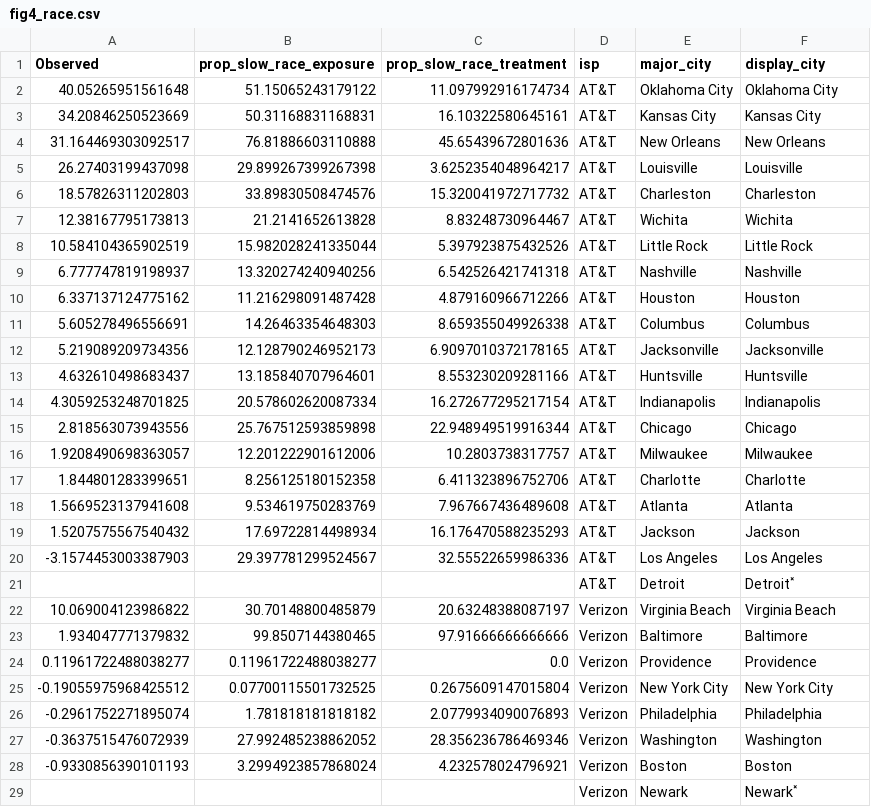
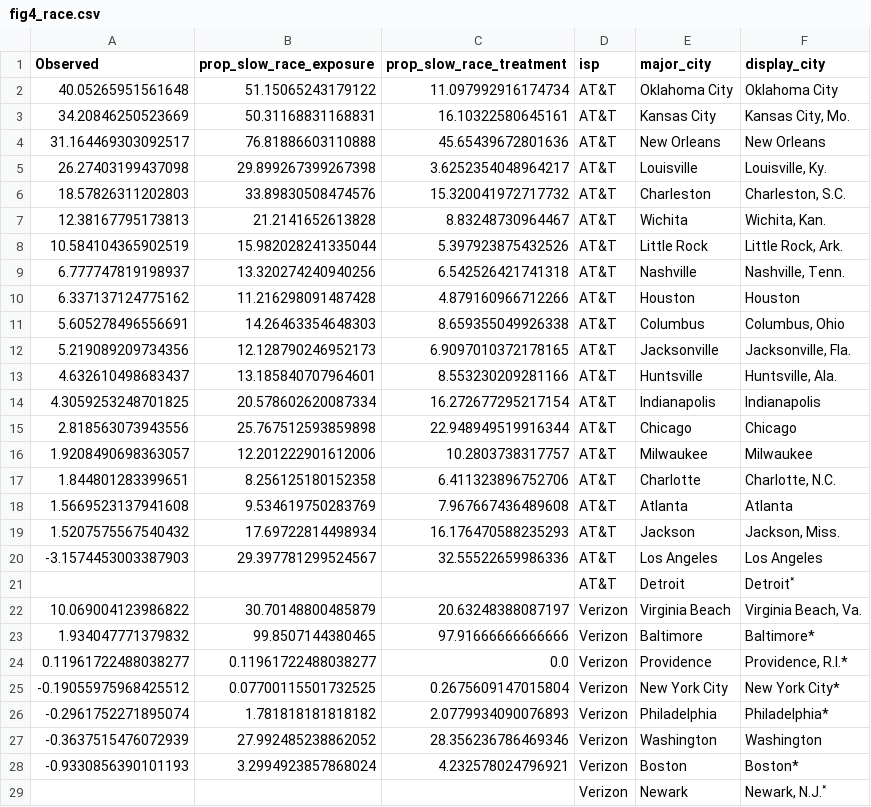
Before and after one commit to the-markup/investigation-isp, a CSV file: data/output/figs/fig4_race.csv, drawn as a sheet; only a part is shown; the diff covers the shown part only.

```diff
--- a/data/output/figs/fig4_race.csv
+++ b/data/output/figs/fig4_race.csv
@@ -2,13 +2,13 @@ Observed,prop_slow_race_exposure,prop_slow_race_treatment,isp,major_city,display
 40.05265951561648,51.15065243179122,11.097992916174734,AT&T,Oklahoma City,Oklahoma City
-34.20846250523669,50.31168831168831,16.10322580645161,AT&T,Kansas City,Kansas City
+34.20846250523669,50.31168831168831,16.10322580645161,AT&T,Kansas City,"Kansas City, Mo."
 31.164469303092517,76.81886603110888,45.65439672801636,AT&T,New Orleans,New Orleans
-26.27403199437098,29.899267399267398,3.6252354048964217,AT&T,Louisville,Louisville
-18.57826311202803,33.89830508474576,15.320041972717732,AT&T,Charleston,Charleston
-12.38167795173813,21.2141652613828,8.83248730964467,AT&T,Wichita,Wichita
-10.584104365902519,15.982028241335044,5.397923875432526,AT&T,Little Rock,Little Rock
-6.777747819198937,13.320274240940256,6.542526421741318,AT&T,Nashville,Nashville
+26.27403199437098,29.899267399267398,3.6252354048964217,AT&T,Louisville,"Louisville, Ky."
+18.57826311202803,33.89830508474576,15.320041972717732,AT&T,Charleston,"Charleston, S.C."
+12.38167795173813,21.2141652613828,8.83248730964467,AT&T,Wichita,"Wichita, Kan."
+10.584104365902519,15.982028241335044,5.397923875432526,AT&T,Little Rock,"Little Rock, Ark."
+6.777747819198937,13.320274240940256,6.542526421741318,AT&T,Nashville,"Nashville, Tenn."
 6.337137124775162,11.216298091487428,4.879160966712266,AT&T,Houston,Houston
-5.605278496556691,14.26463354648303,8.659355049926338,AT&T,Columbus,Columbus
-5.219089209734356,12.128790246952173,6.9097010372178165,AT&T,Jacksonville,Jacksonville
-4.632610498683437,13.185840707964601,8.553230209281166,AT&T,Huntsville,Huntsville
+5.605278496556691,14.26463354648303,8.659355049926338,AT&T,Columbus,"Columbus, Ohio"
+5.219089209734356,12.128790246952173,6.9097010372178165,AT&T,Jacksonville,"Jacksonville, Fla."
+4.632610498683437,13.185840707964601,8.553230209281166,AT&T,Huntsville,"Huntsville, Ala."
 4.3059253248701825,20.578602620087334,16.272677295217154,AT&T,Indianapolis,Indianapolis
@@ -16,14 +16,14 @@ Observed,prop_slow_race_exposure,prop_slow_race_treatment,isp,major_city,display
 1.9208490698363057,12.201222901612006,10.2803738317757,AT&T,Milwaukee,Milwaukee
-1.844801283399651,8.256125180152358,6.411323896752706,AT&T,Charlotte,Charlotte
+1.844801283399651,8.256125180152358,6.411323896752706,AT&T,Charlotte,"Charlotte, N.C."
 1.5669523137941608,9.534619750283769,7.967667436489608,AT&T,Atlanta,Atlanta
-1.5207575567540432,17.69722814498934,16.176470588235293,AT&T,Jackson,Jackson
+1.5207575567540432,17.69722814498934,16.176470588235293,AT&T,Jackson,"Jackson, Miss."
 -3.1574453003387903,29.397781299524567,32.55522659986336,AT&T,Los Angeles,Los Angeles
 ,,,AT&T,Detroit,Detroit˟
-10.069004123986822,30.70148800485879,20.63248388087197,Verizon,Virginia Beach,Virginia Beach
-1.934047771379832,99.8507144380465,97.91666666666666,Verizon,Baltimore,Baltimore
-0.11961722488038277,0.11961722488038277,0.0,Verizon,Providence,Providence
--0.19055975968425512,0.07700115501732525,0.2675609147015804,Verizon,New York City,New York City
--0.2961752271895074,1.781818181818182,2.0779934090076893,Verizon,Philadelphia,Philadelphia
+10.069004123986822,30.70148800485879,20.63248388087197,Verizon,Virginia Beach,"Virginia Beach, Va."
+1.934047771379832,99.8507144380465,97.91666666666666,Verizon,Baltimore,Baltimore*
+0.11961722488038277,0.11961722488038277,0.0,Verizon,Providence,"Providence, R.I.*"
+-0.19055975968425512,0.07700115501732525,0.2675609147015804,Verizon,New York City,New York City*
+-0.2961752271895074,1.781818181818182,2.0779934090076893,Verizon,Philadelphia,Philadelphia*
 -0.3637515476072939,27.992485238862052,28.356236786469346,Verizon,Washington,Washington
--0.9330856390101193,3.2994923857868024,4.232578024796921,Verizon,Boston,Boston
-,,,Verizon,Newark,Newark˟
+-0.9330856390101193,3.2994923857868024,4.232578024796921,Verizon,Boston,Boston*
+,,,Verizon,Newark,"Newark, N.J.˟"
```
Also changed, not shown: 33 edited cells elsewhere in this file, data/output/figs/fig4_income.csv, data/output/figs/fig4_redlining.csv.
